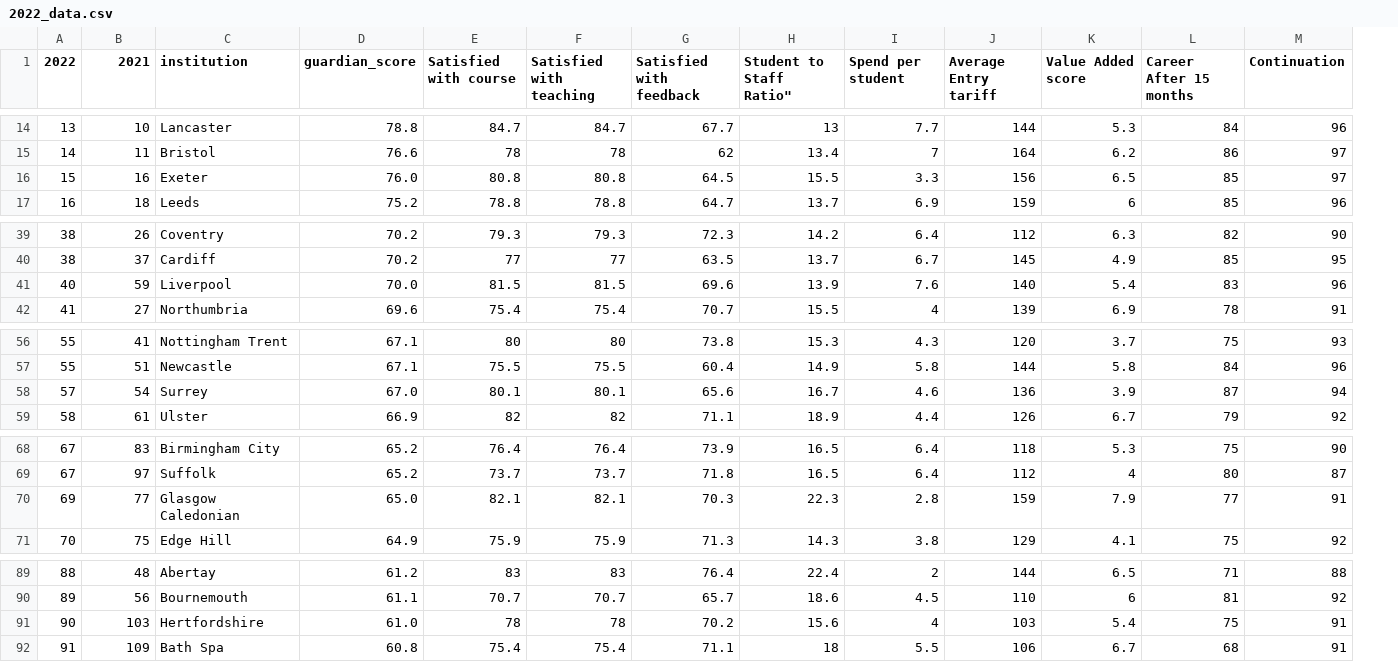
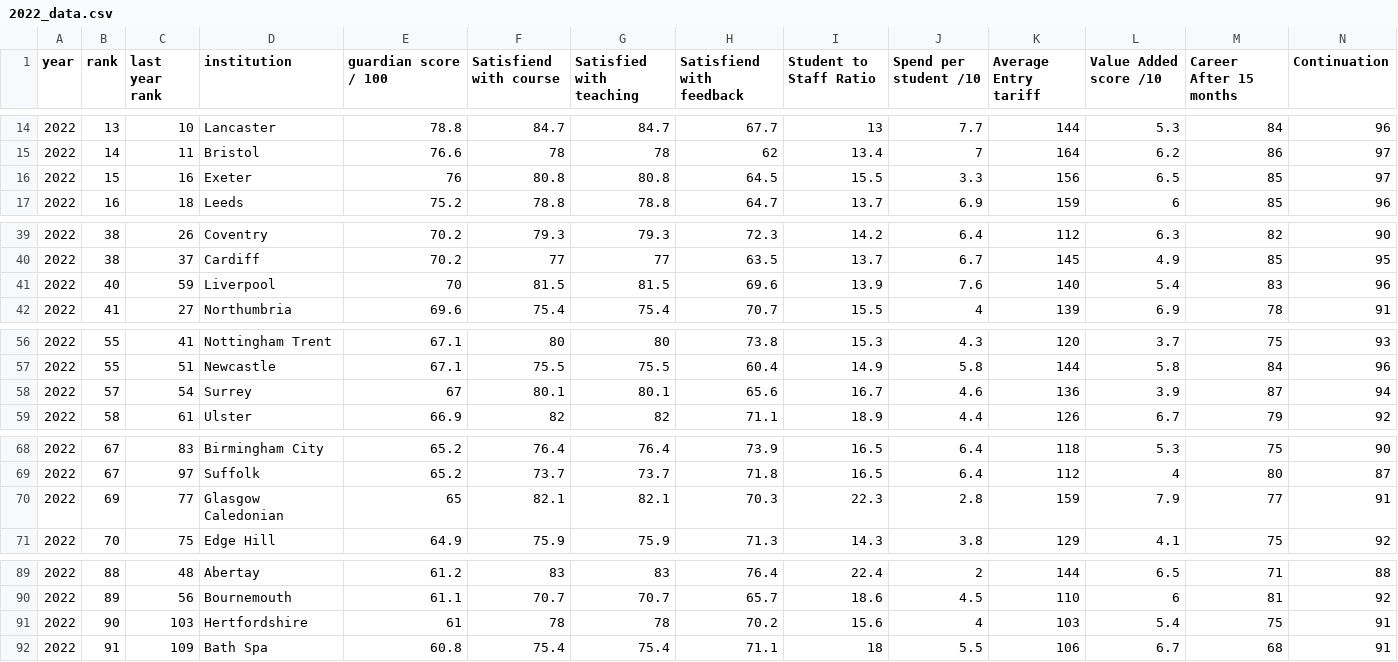
Before and after one commit to Chadi272/Project_3_Path_Finders, a CSV file: static/Resources/2022_data.csv, drawn as a sheet; only a part is shown, gaps mark what is left out; addresses are those after the commit; the diff covers the shown part only; the diff names each change by its address in the sheet, - before the commit and + after, or states it on an @@ line.

```diff
--- a/static/Resources/2022_data.csv
+++ b/static/Resources/2022_data.csv
+column A (year), rows 14-17: all 2022; rows 39-42: all 2022; rows 56-59: all 2022; rows 68-71: all 2022; rows 89-92: all 2022
-B1: 2022
+B1: rank
-C1: 2021
+C1: last year rank
-E1: guardian_score
+E1: guardian score / 100
-F1: Satisfied with course
+F1: Satisfiend with course
-H1: Satisfied with feedback
+H1: Satisfiend with feedback
-I1: Student to Staff Ratio"
+I1: Student to Staff Ratio
-J1: Spend per student
+J1: Spend per student /10
-L1: Value Added score
+L1: Value Added score /10
-E16 (guardian score / 100): 76.0
+E16 (guardian score / 100): 76
-E41 (guardian score / 100): 70.0
+E41 (guardian score / 100): 70
-E58 (guardian score / 100): 67.0
+E58 (guardian score / 100): 67
-E70 (guardian score / 100): 65.0
+E70 (guardian score / 100): 65
-E91 (guardian score / 100): 61.0
+E91 (guardian score / 100): 61
```
Also changed, not shown: 8 edited cells elsewhere in this file, 3 other files.
